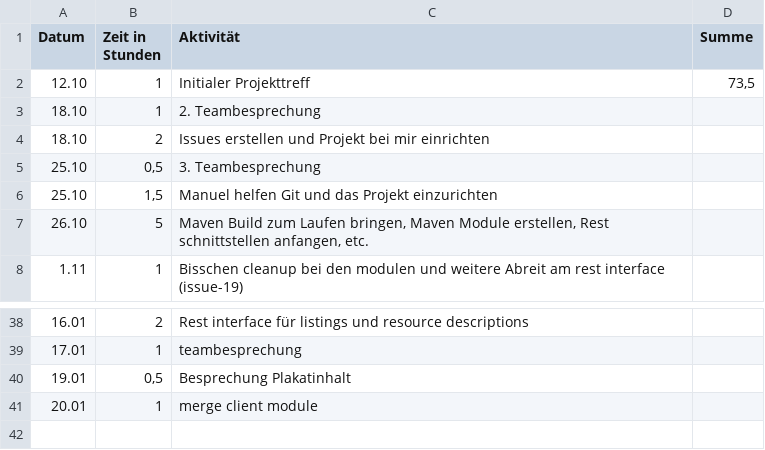
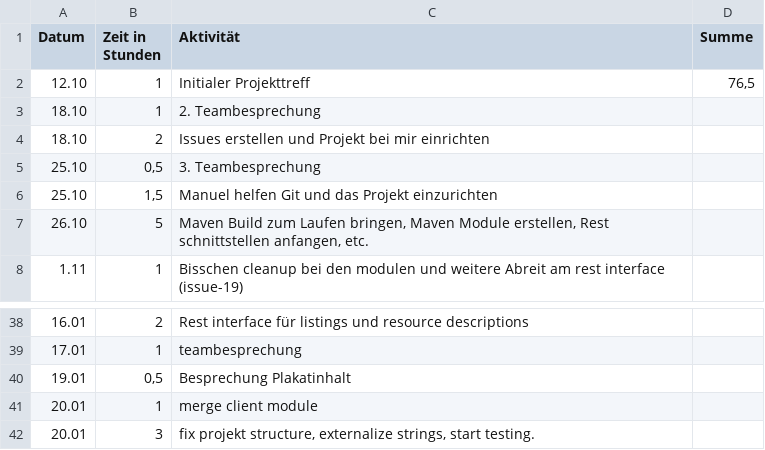
Before and after one commit to REMEXLabs/OpenAPE, a CSV file: Zeitaufwandsabschätzung/Stephan.csv, drawn as a sheet; only a part is shown, gaps mark what is left out.

Commit message:
update timetable

```diff
--- a/Zeitaufwandsabschätzung/Stephan.csv
+++ b/Zeitaufwandsabschätzung/Stephan.csv
@@ -1,3 +1,3 @@
 Datum,Zeit in Stunden,Aktivität,Summe
-12.10,1,Initialer Projekttreff,"73,5"
+12.10,1,Initialer Projekttreff,"76,5"
 18.10,1,2. Teambesprechung,
@@ -41 +41,2 @@ Datum,Zeit in Stunden,Aktivität,Summe
 20.01,1,merge client module,
+20.01,3,"fix projekt structure, externalize strings, start testing.",
```
